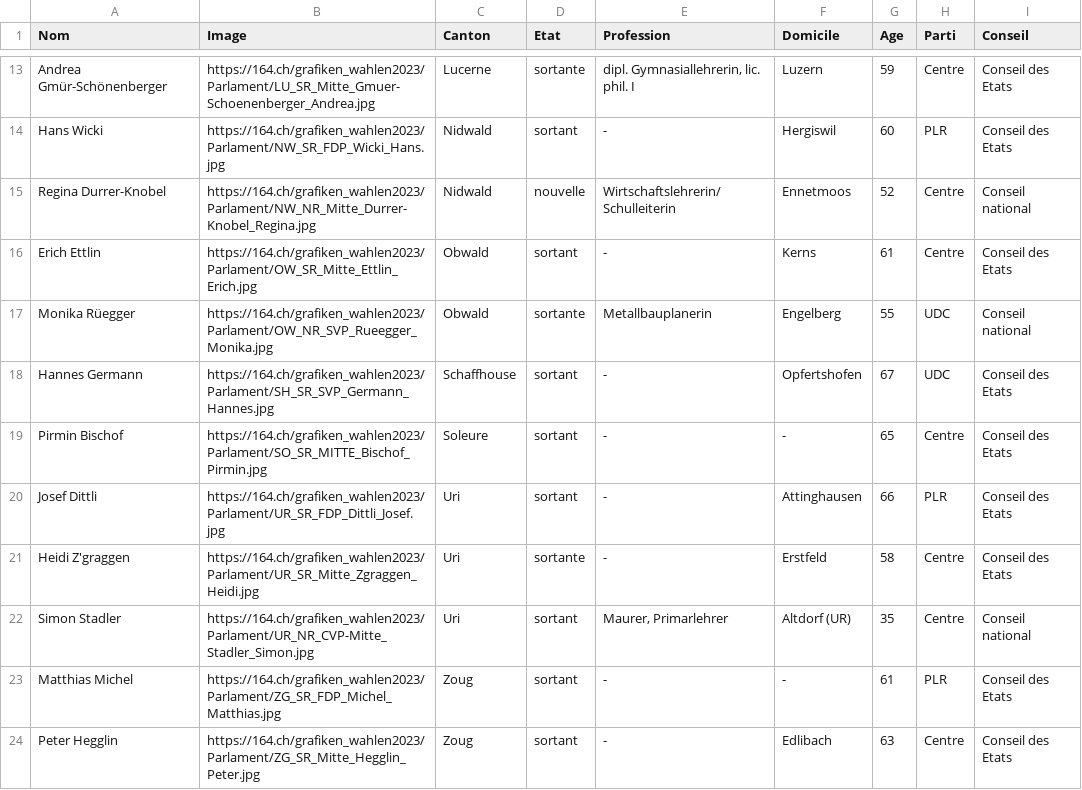
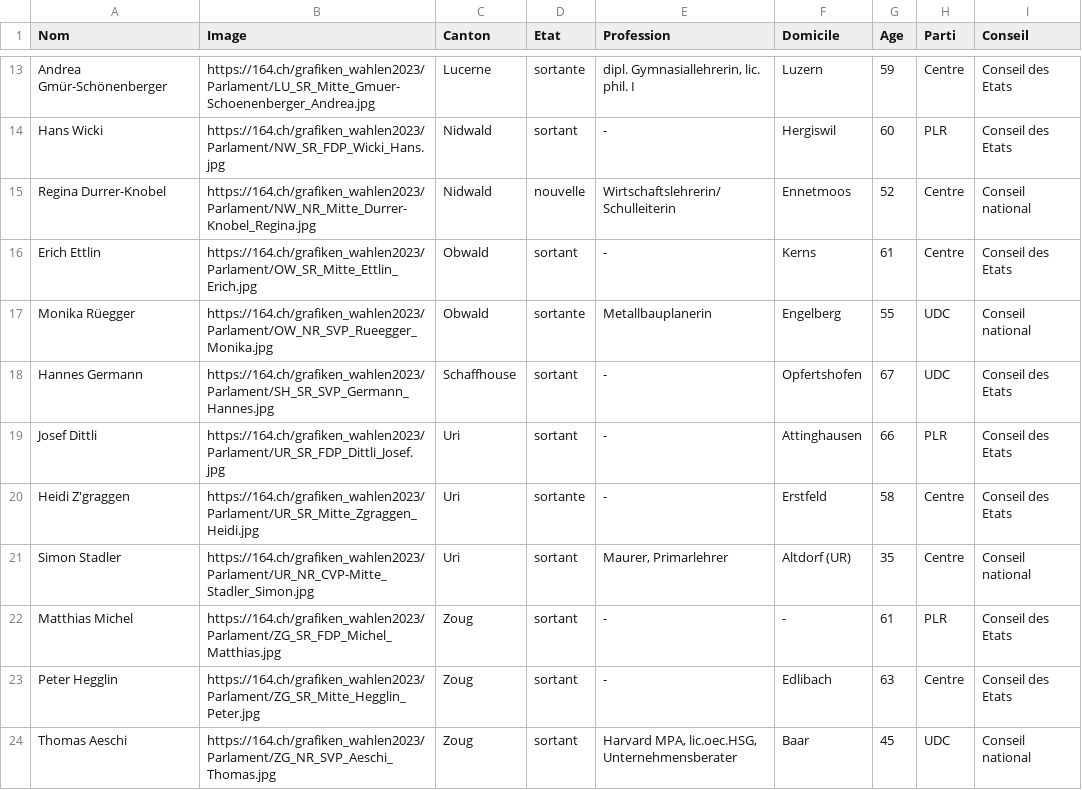
Before and after one commit to awp-finanznachrichten/sda_eidgenoessische_wahlen_datafeed, a CSV file: Output/elected_candidates_overall_fr.csv, drawn as a sheet; only a part is shown, gaps mark what is left out; the shorter side is filled out with more unchanged rows; the diff names each change by its address in the sheet, - before the commit and + after, or states it on an @@ line.

```diff
--- a/Output/elected_candidates_overall_fr.csv
+++ b/Output/elected_candidates_overall_fr.csv
-row 19: Pirmin Bischof | https://164.ch/grafiken_wahlen2023/Parlament/SO_SR_MITTE_Bischof_Pirmin.jpg | Soleure | sortant | - | - | 65 | Centre | Conseil des Etats
```
Also changed, not shown: Output/elected_candidates_overall_de.csv, Output/elected_candidates_overall_it.csv, 17 other files.
